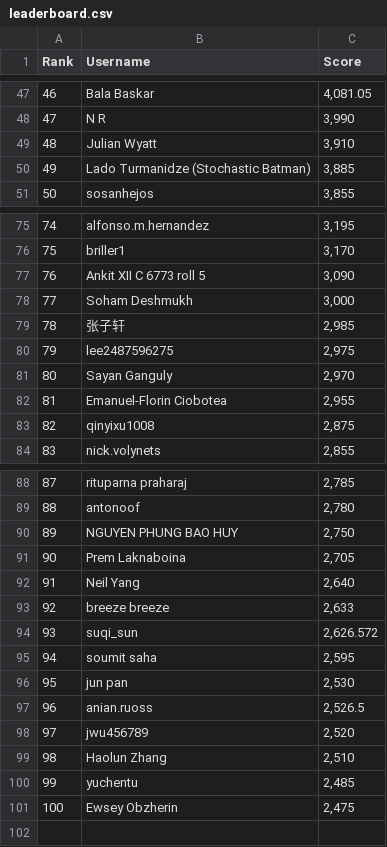
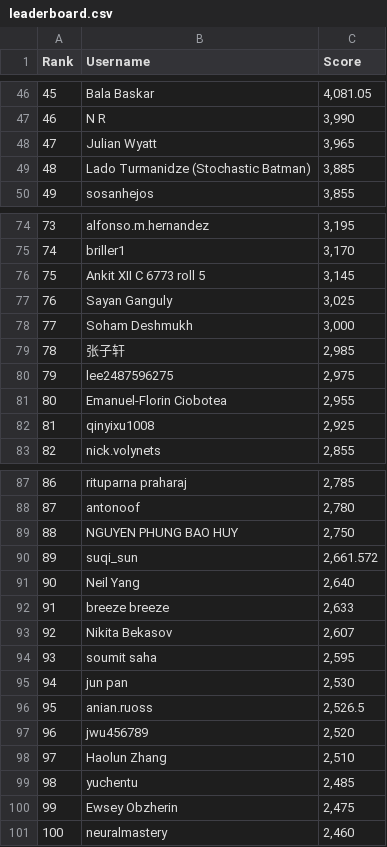
Before and after one commit to silvermete0r/deepml-top, a CSV file: leaderboard.csv, drawn as a sheet; only a part is shown, gaps mark what is left out; removed rows and columns are numbered as before the commit, all else as after; the diff covers the shown part only; the diff names each change by its address in the sheet, - before the commit and + after, or states it on an @@ line.

```diff
--- a/leaderboard.csv
+++ b/leaderboard.csv
@@ column A (Rank) renumbered between rows 2 and 100 @@
-C48 (Score): 3,910
+C48 (Score): 3,965
-C76 (Score): 3,090
+C76 (Score): 3,145
+row 77: 76 | Sayan Ganguly | 3,025
-row 81: 80 | Sayan Ganguly | 2,970
-C82 (Score): 2,875
+C82 (Score): 2,925
-row 91: 90 | Prem Laknaboina | 2,705
+row 90: 89 | suqi_sun | 2,661.572
-row 94: 93 | suqi_sun | 2,626.572
+row 93: 92 | Nikita Bekasov | 2,607
+row 101: 100 | neuralmastery | 2,460
```
Also changed, not shown: 5 added rows, 6 removed rows and 10 edited cells elsewhere in this file, 2 other files.
